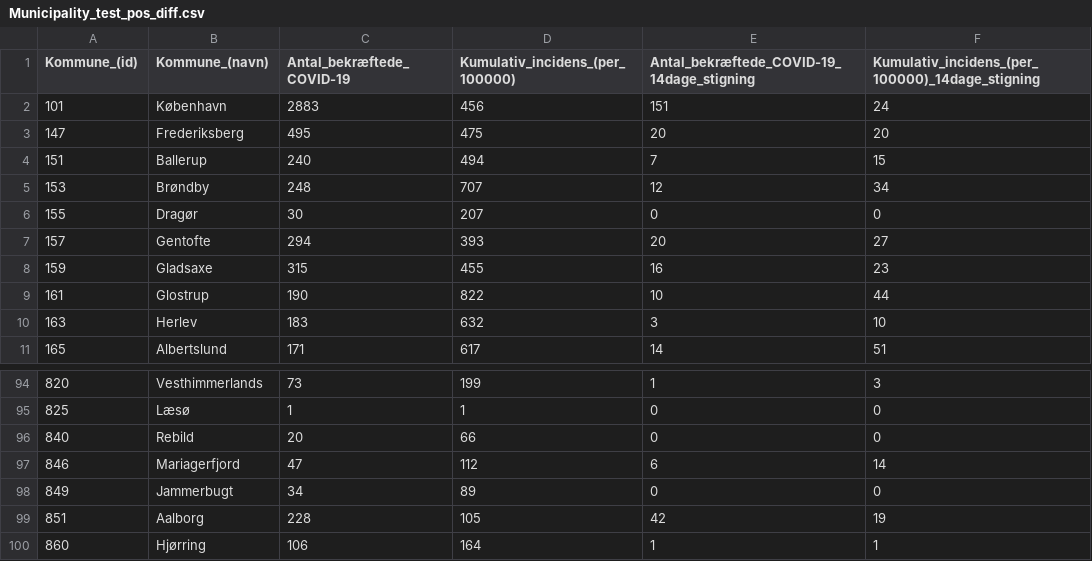
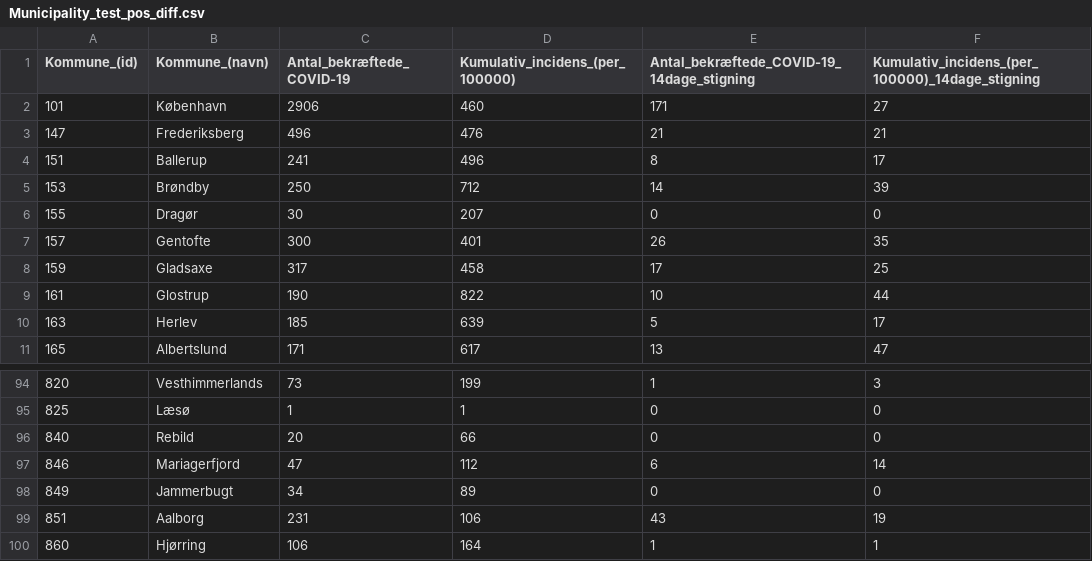
Before and after one commit to Asokoler/incidens, a CSV file: files/Municipality_test_pos_diff.csv, drawn as a sheet; only a part is shown, gaps mark what is left out; the diff covers the shown part only.

```diff
--- a/files/Municipality_test_pos_diff.csv
+++ b/files/Municipality_test_pos_diff.csv
@@ -1,11 +1,11 @@
 Kommune_(id),Kommune_(navn),Antal_bekræftede_COVID-19,Kumulativ_incidens_(per_100000),Antal_bekræftede_COVID-19_14dage_stigning,Kumulativ_incidens_(per_100000)_14dage_stigning
-101,København,2883,456,151,24
-147,Frederiksberg,495,475,20,20
-151,Ballerup,240,494,7,15
-153,Brøndby,248,707,12,34
+101,København,2906,460,171,27
+147,Frederiksberg,496,476,21,21
+151,Ballerup,241,496,8,17
+153,Brøndby,250,712,14,39
 155,Dragør,30,207,0,0
-157,Gentofte,294,393,20,27
-159,Gladsaxe,315,455,16,23
+157,Gentofte,300,401,26,35
+159,Gladsaxe,317,458,17,25
 161,Glostrup,190,822,10,44
-163,Herlev,183,632,3,10
-165,Albertslund,171,617,14,51
+163,Herlev,185,639,5,17
+165,Albertslund,171,617,13,47
@@ -98,3 +98,3 @@ Kommune_(id),Kommune_(navn),Antal_bekræftede_COVID-19,Kumulativ_incidens_(per_1
 849,Jammerbugt,34,89,0,0
-851,Aalborg,228,105,42,19
+851,Aalborg,231,106,43,19
 860,Hjørring,106,164,1,1
```
Also changed, not shown: 150 edited cells elsewhere in this file, files/Municipality_test_pos_diff_1day.csv, 1 other file.
